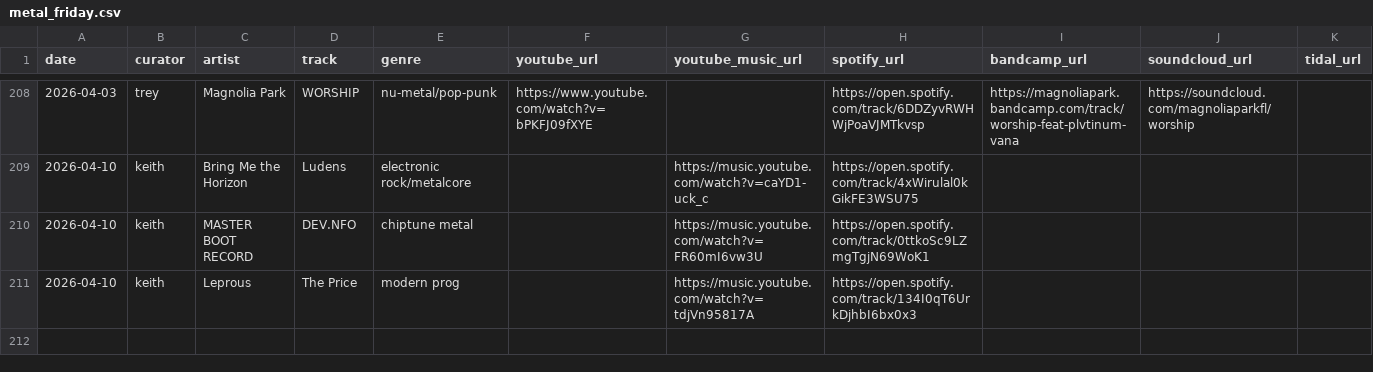
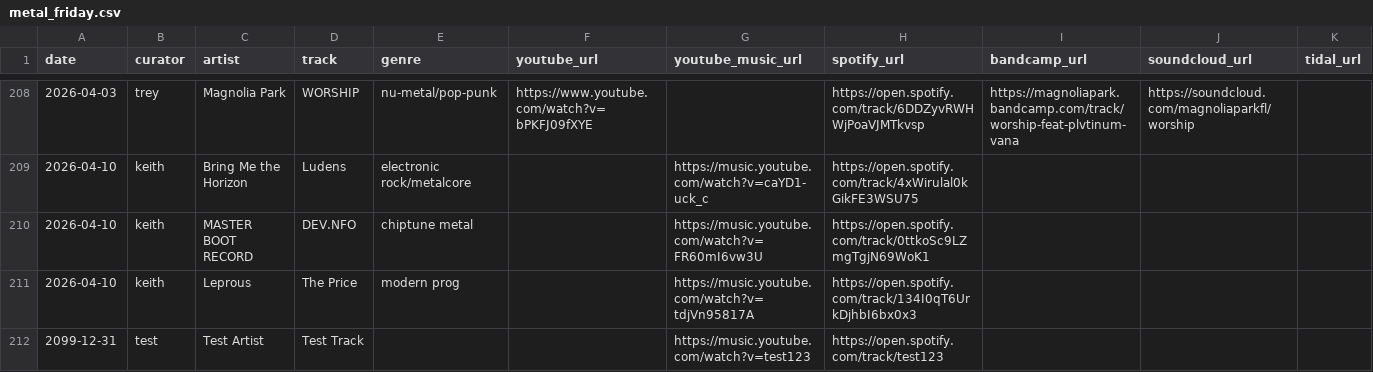
Before and after one commit to knelsonb/metal-friday, a CSV file: metal_friday.csv, drawn as a sheet; only a part is shown, gaps mark what is left out; the diff names each change by its address in the sheet, - before the commit and + after, or states it on an @@ line.

Commit message:
publish: 2099-12-31 edition (test, 1 tracks)

```diff
--- a/metal_friday.csv
+++ b/metal_friday.csv
+row 212: 2099-12-31 | test | Test Artist | Test Track |  |  | https://music.youtube.com/watch?v=test123 | https://open.spotify.com/track/test123
```
